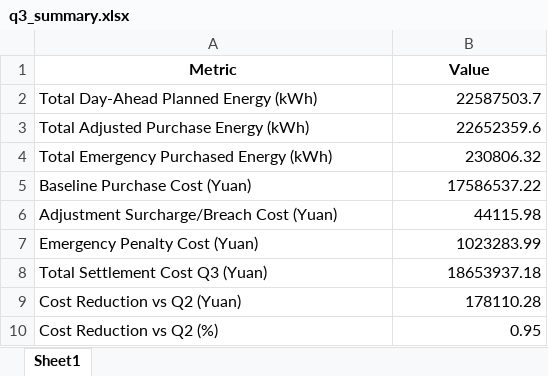
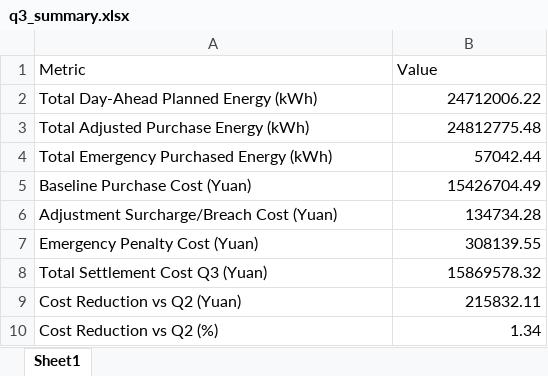
Before and after one commit to runakogitss/CUMCM-10thSeptember, an Excel workbook: results/q3_summary.xlsx, sheet Sheet1, drawn as a sheet; values as stored, in another font and other column widths than the file's, no borders; the diff names each change by its address in the sheet, - before the commit and + after, or states it on an @@ line.

```diff
--- a/results/q3_summary.xlsx (sheet Sheet1)
+++ b/results/q3_summary.xlsx (sheet Sheet1)
@@ A1:B1 bold: on → off, alignment: center → left @@
-B2 (Value): 22587503.7
+B2 (Value): 24712006.22
-B3 (Value): 22652359.6
+B3 (Value): 24812775.48
-B4 (Value): 230806.32
+B4 (Value): 57042.44
-B5 (Value): 17586537.22
+B5 (Value): 15426704.49
-B6 (Value): 44115.98
+B6 (Value): 134734.28
-B7 (Value): 1023283.99
+B7 (Value): 308139.55
-B8 (Value): 18653937.18
+B8 (Value): 15869578.32
-B9 (Value): 178110.28
+B9 (Value): 215832.11
-B10 (Value): 0.95
+B10 (Value): 1.34
```
Also changed, not shown: 8 other files.
